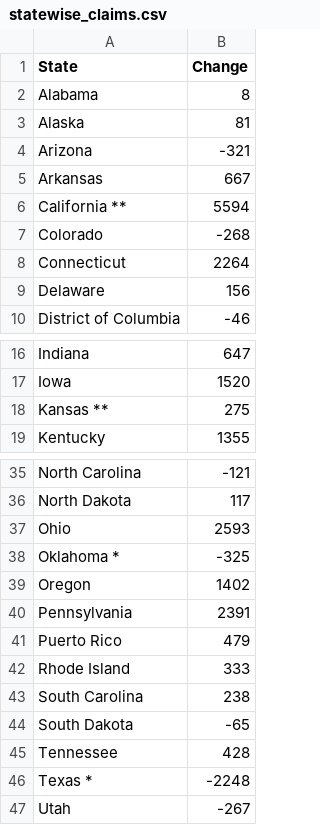
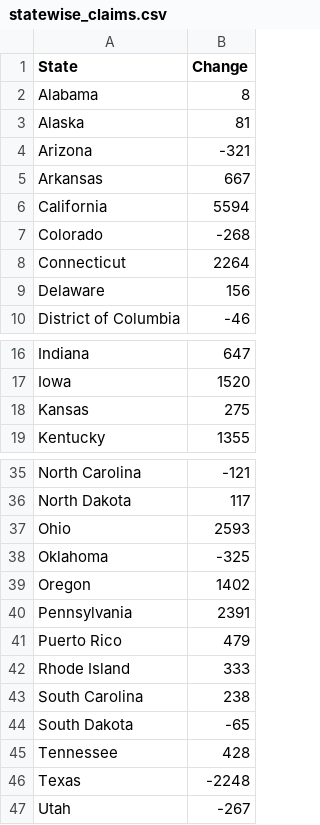
Before and after one commit to radhika3558/unemployment-claims-scraper, a CSV file: statewise_claims.csv, drawn as a sheet; only a part is shown, gaps mark what is left out.

Commit message:
Update statewise_claims.csv

```diff
--- a/statewise_claims.csv
+++ b/statewise_claims.csv
@@ -5,3 +5,3 @@ Arizona,-321
 Arkansas,667
-California **,5594
+California ,5594
 Colorado,-268
@@ -17,3 +17,3 @@ Indiana,647
 Iowa,1520
-Kansas **,275
+Kansas ,275
 Kentucky,1355
@@ -37,3 +37,3 @@ North Dakota,117
 Ohio,2593
-Oklahoma *,-325
+Oklahoma ,-325
 Oregon,1402
@@ -45,3 +45,3 @@ South Dakota,-65
 Tennessee,428
-Texas *,-2248
+Texas ,-2248
 Utah,-267
```
